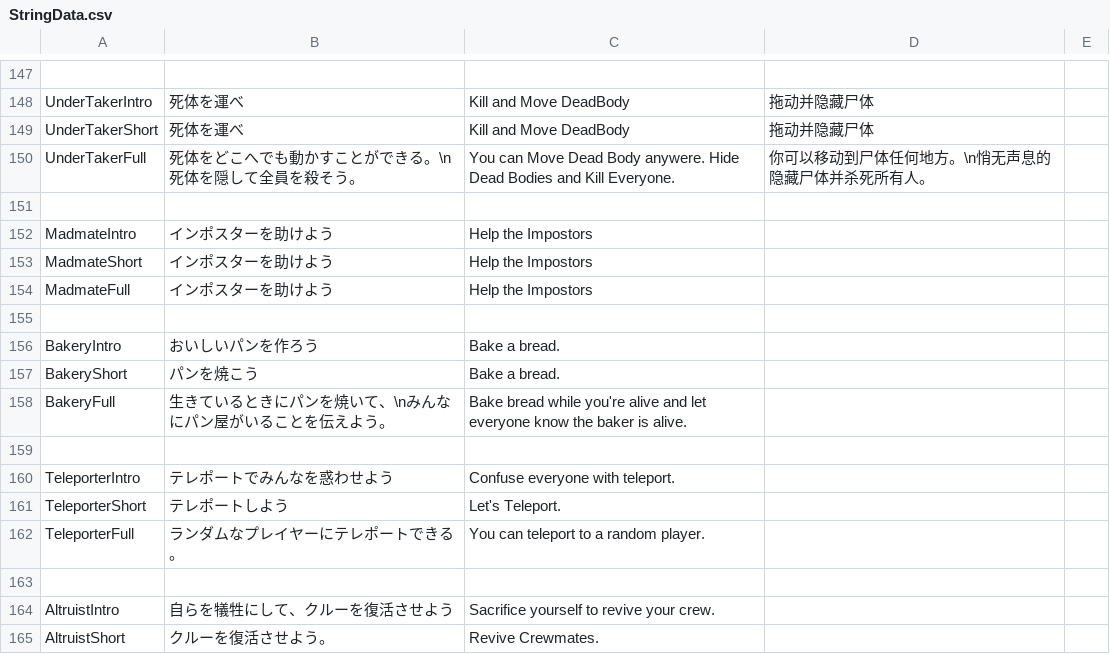
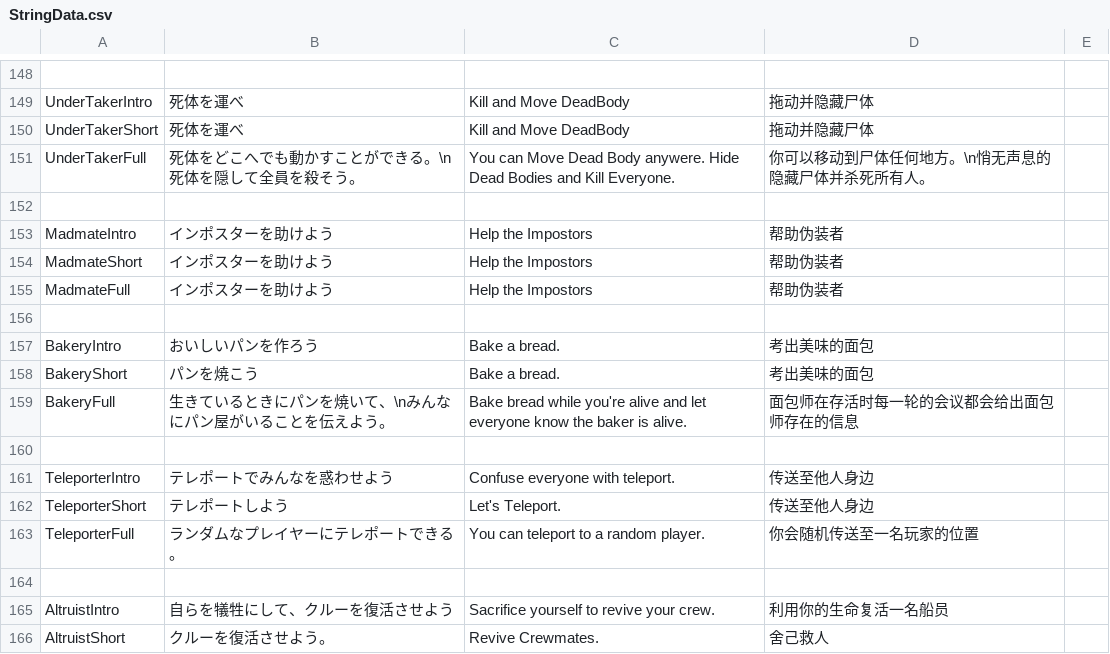
Before and after one commit to reitou-mugicha/UM-TranslateFiles, a CSV file: StringData.csv, drawn as a sheet; only a part is shown, gaps mark what is left out; the diff covers the shown part only.

```diff
--- a/StringData.csv
+++ b/StringData.csv
@@ -151,15 +152,15 @@ UnderTakerFull,"死体をどこへでも動かすことができる。\n死体
 ,,,,
-MadmateIntro,インポスターを助けよう,"Help the Impostors",,
-MadmateShort,インポスターを助けよう,"Help the Impostors",,
-MadmateFull,インポスターを助けよう,"Help the Impostors",,
+MadmateIntro,インポスターを助けよう,"Help the Impostors",帮助伪装者,
+MadmateShort,インポスターを助けよう,"Help the Impostors",帮助伪装者,
+MadmateFull,インポスターを助けよう,"Help the Impostors",帮助伪装者,
 ,,,,
-BakeryIntro,おいしいパンを作ろう,"Bake a bread.",,
-BakeryShort,パンを焼こう,"Bake a bread.",,
-BakeryFull,"生きているときにパンを焼いて、\nみんなにパン屋がいることを伝えよう。","Bake bread while you're alive and let everyone know the baker is alive.",,
+BakeryIntro,おいしいパンを作ろう,"Bake a bread.",考出美味的面包,
+BakeryShort,パンを焼こう,"Bake a bread.",考出美味的面包,
+BakeryFull,"生きているときにパンを焼いて、\nみんなにパン屋がいることを伝えよう。","Bake bread while you're alive and let everyone know the baker is alive.",面包师在存活时每一轮的会议都会给出面包师存在的信息,
 ,,,,
-TeleporterIntro,テレポートでみんなを惑わせよう,"Confuse everyone with teleport.",,
-TeleporterShort,テレポートしよう,"Let's Teleport.",,
-TeleporterFull,ランダムなプレイヤーにテレポートできる。,"You can teleport to a random player.",,
+TeleporterIntro,テレポートでみんなを惑わせよう,"Confuse everyone with teleport.",传送至他人身边,
+TeleporterShort,テレポートしよう,"Let's Teleport.",传送至他人身边,
+TeleporterFull,ランダムなプレイヤーにテレポートできる。,"You can teleport to a random player.",你会随机传送至一名玩家的位置,
 ,,,,
-AltruistIntro,自らを犠牲にして、クルーを復活させよう,"Sacrifice yourself to revive your crew.",,
-AltruistShort,クルーを復活させよう。,"Revive Crewmates.",,
+AltruistIntro,自らを犠牲にして、クルーを復活させよう,"Sacrifice yourself to revive your crew.",利用你的生命复活一名船员,
+AltruistShort,クルーを復活させよう。,"Revive Crewmates.",舍己救人,
```
Also changed, not shown: 1 added row and 134 edited cells elsewhere in this file.
